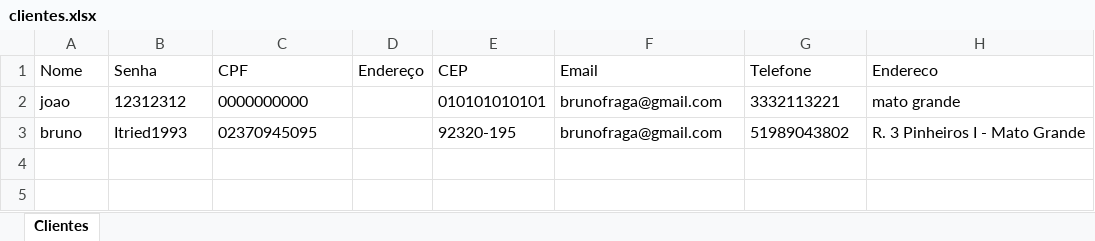
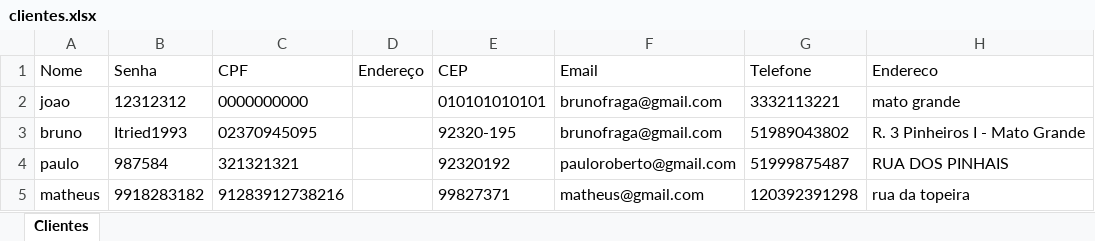
Before and after one commit to brunofragaa97/Sitema_pedidos, an Excel workbook: Sitema_Pedidos/Backend/clientes.xlsx, sheet Clientes, drawn as a sheet; values as stored, in another font and other column widths than the file's, no borders; the diff names each change by its address in the sheet, - before the commit and + after, or states it on an @@ line.

```diff
--- a/Sitema_Pedidos/Backend/clientes.xlsx (sheet Clientes)
+++ b/Sitema_Pedidos/Backend/clientes.xlsx (sheet Clientes)
+row 4: paulo | 987584 | 321321321 |  | 92320192 | pauloroberto@gmail.com | 51999875487 | RUA DOS PINHAIS
+row 5: matheus | 9918283182 | 91283912738216 |  | 99827371 | matheus@gmail.com | 120392391298 | rua da topeira
```
Also changed, not shown: 4 other files.
